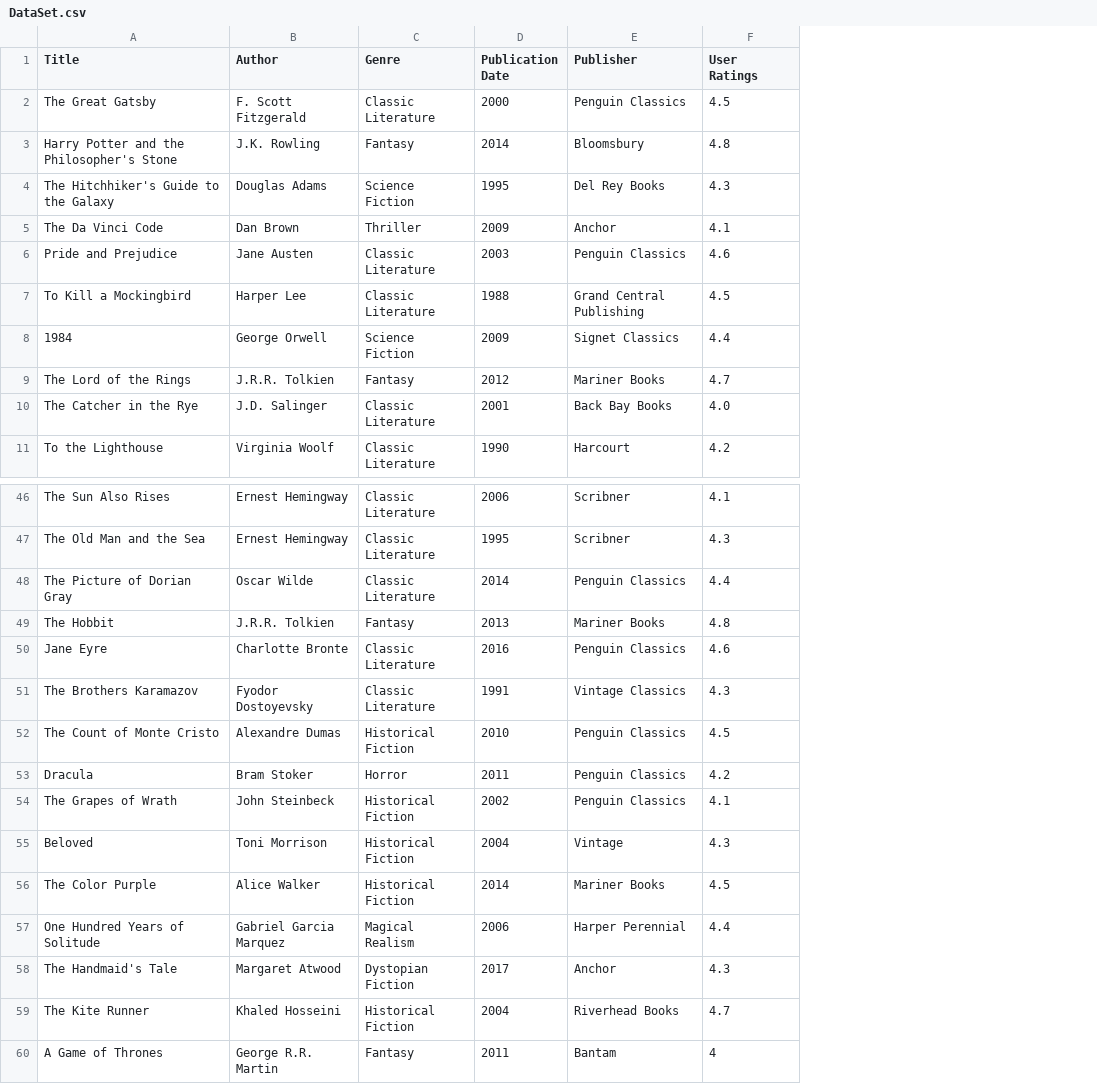
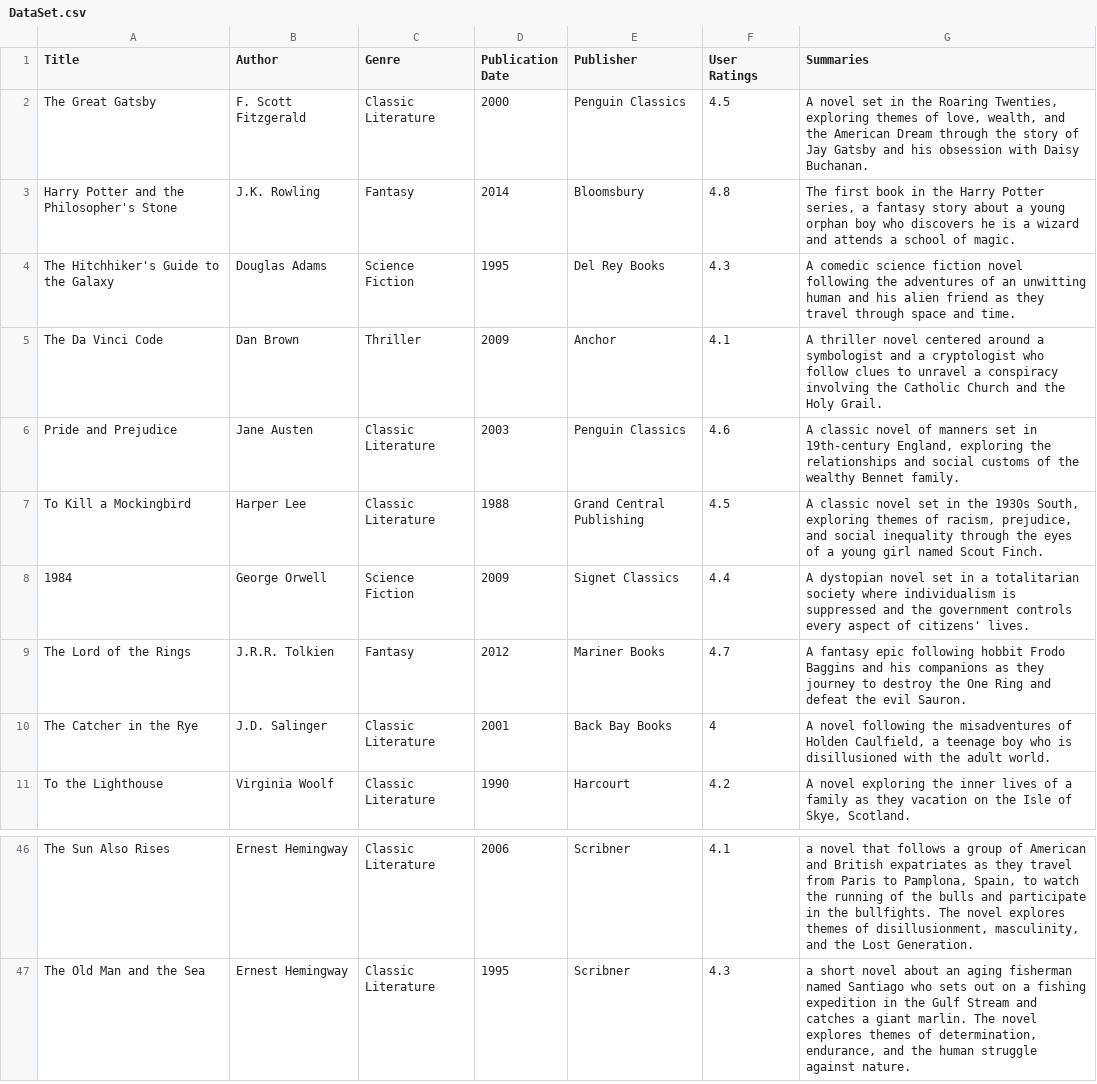
Before and after one commit to Hitesh-Aggarwal/Librain, a CSV file: DataSet.csv, drawn as a sheet; only a part is shown, gaps mark what is left out; removed rows and columns are numbered as before the commit, all else as after; the diff covers the shown part only; the diff names each change by its address in the sheet, - before the commit and + after, or states it on an @@ line.

Commit message:
updated dataset

```diff
--- a/DataSet.csv
+++ b/DataSet.csv
+column G (Summaries), rows 2-11: A novel set in the Roaring Twenties, exploring themes of love, wealth, and the American Dream through the story of Jay Gatsby and his obsession with Daisy Buchanan. | The first book in the Harry Potter series, a fantasy story about a young orphan boy who discovers he is a wizard and attends a school of magic. | A comedic science fiction novel following the adventures of an unwitting human and his alien friend as they travel through space and time. | A thriller novel centered around a symbologist and a cryptologist who follow clues to unravel a conspiracy involving the Catholic Church and the Holy Grail. | A classic novel of manners set in 19th-century England, exploring the relationships and social customs of the wealthy Bennet family. | A classic novel set in the 1930s South, exploring themes of racism, prejudice, and social inequality through the eyes of a young girl named Scout Finch. | A dystopian novel set in a totalitarian society where individualism is suppressed and the government controls every aspect of citizens' lives. | A fantasy epic following hobbit Frodo Baggins and his companions as they journey to destroy the One Ring and defeat the evil Sauron. | A novel following the misadventures of Holden Caulfield, a teenage boy who is disillusioned with the adult world. | A novel exploring the inner lives of a family as they vacation on the Isle of Skye, Scotland.; rows 46-47: a novel that follows a group of American and British expatriates as they travel from Paris to Pamplona, Spain, to watch the running of the bulls and participate in the bullfights. The novel explores themes of disillusionment, masculinity, and the Lost Generation. | a short novel about an aging fisherman named Santiago who sets out on a fishing expedition in the Gulf Stream and catches a giant marlin. The novel explores themes of determination, endurance, and the human struggle against nature.
-F10 (User Ratings): 4.0
+F10 (User Ratings): 4
-row 48: The Picture of Dorian Gray | Oscar Wilde | Classic Literature | 2014 | Penguin Classics | 4.4
-row 49: The Hobbit | J.R.R. Tolkien | Fantasy | 2013 | Mariner Books | 4.8
-row 50: Jane Eyre | Charlotte Bronte | Classic Literature | 2016 | Penguin Classics | 4.6
-row 51: The Brothers Karamazov | Fyodor Dostoyevsky | Classic Literature | 1991 | Vintage Classics | 4.3
-row 52: The Count of Monte Cristo | Alexandre Dumas | Historical Fiction | 2010 | Penguin Classics | 4.5
-row 53: Dracula | Bram Stoker | Horror | 2011 | Penguin Classics | 4.2
-row 54: The Grapes of Wrath | John Steinbeck | Historical Fiction | 2002 | Penguin Classics | 4.1
-row 55: Beloved | Toni Morrison | Historical Fiction | 2004 | Vintage | 4.3
-row 56: The Color Purple | Alice Walker | Historical Fiction | 2014 | Mariner Books | 4.5
-row 57: One Hundred Years of Solitude | Gabriel Garcia Marquez | Magical Realism | 2006 | Harper Perennial | 4.4
-row 58: The Handmaid's Tale | Margaret Atwood | Dystopian Fiction | 2017 | Anchor | 4.3
-row 59: The Kite Runner | Khaled Hosseini | Historical Fiction | 2004 | Riverhead Books | 4.7
-row 60: A Game of Thrones | George R.R. Martin | Fantasy | 2011 | Bantam | 4
```
Also changed, not shown: 2 edited cells elsewhere in this file.
